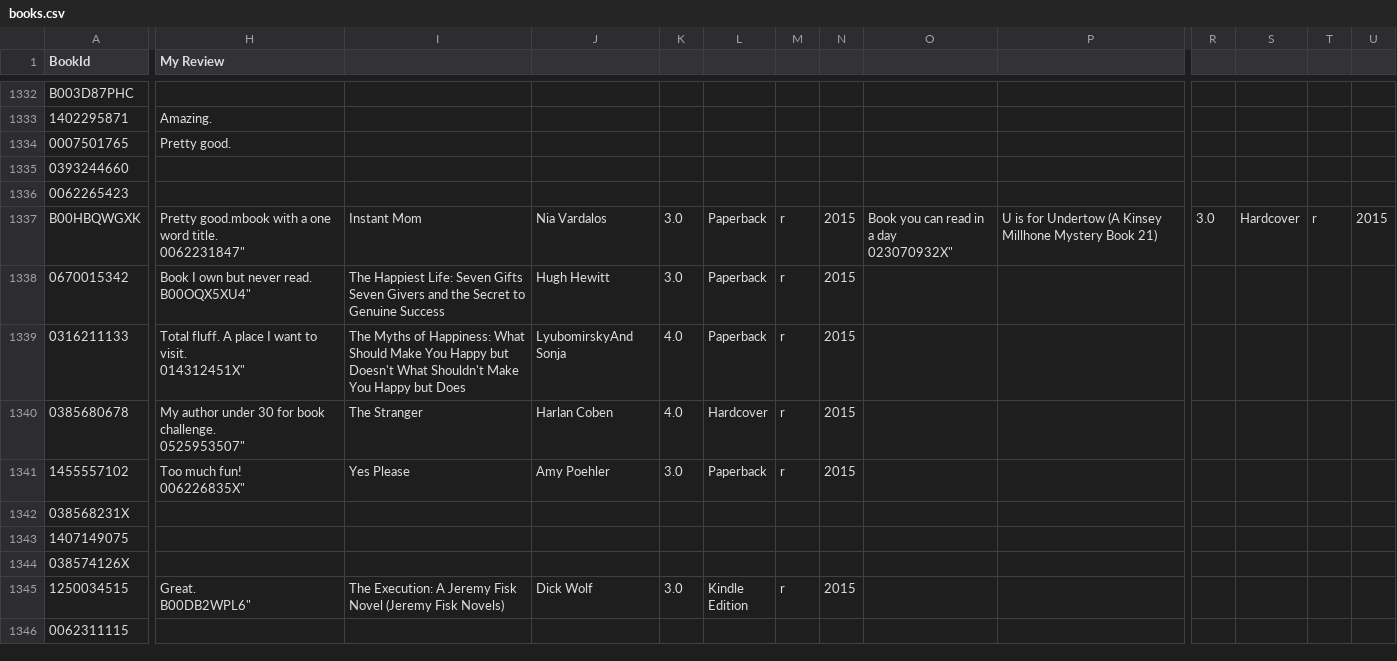
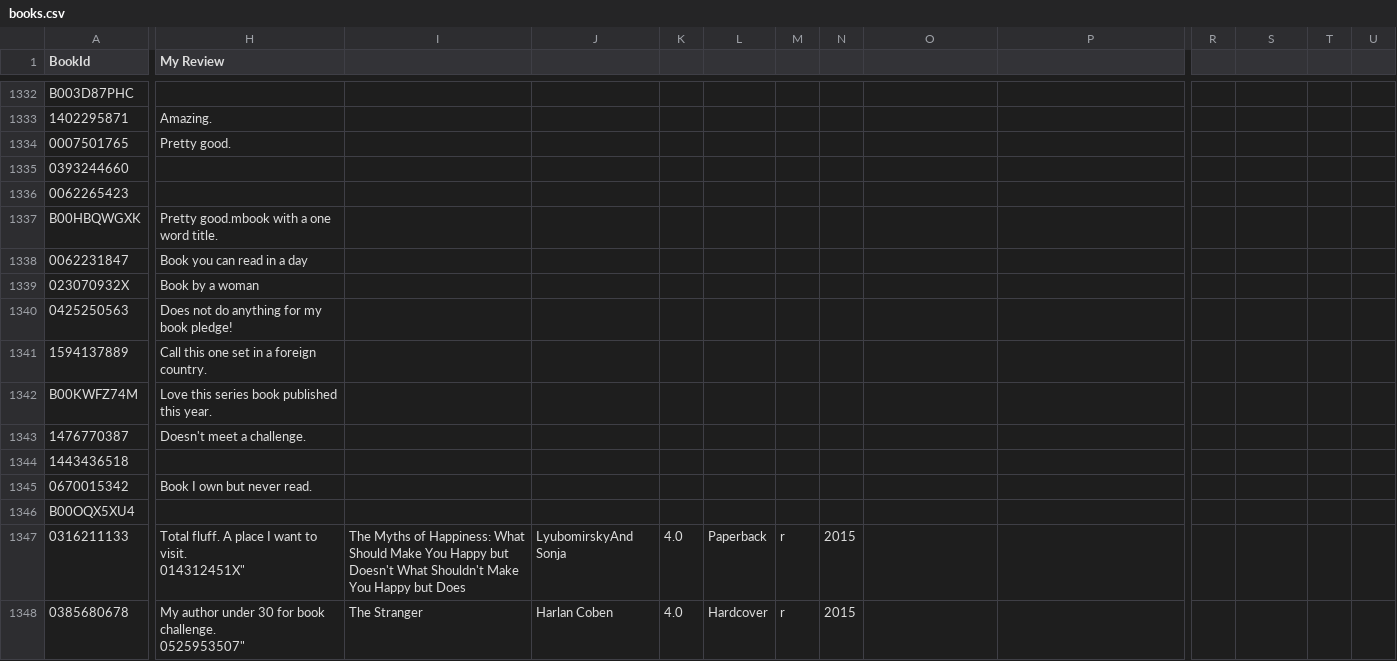
Before and after one commit to codetojoy/self, a CSV file: personal/books_sce/books.csv, drawn as a sheet; only a part is shown, gaps mark what is left out; the shorter side is filled out with more unchanged rows; addresses are those after the commit; rows hold the shown columns only; ↵ is a line break in a cell; the diff covers the shown part only; the diff names each change by its address in the sheet, - before the commit and + after, or states it on an @@ line.

Commit message:
incremental update Mon 23 May 2022 21:33:51 ADT

```diff
--- a/personal/books_sce/books.csv
+++ b/personal/books_sce/books.csv
-H1337 (My Review): …word title. ↵ 0062231847"
+H1337 (My Review): …word title.
-I1337: Instant Mom
+I1337: (empty)
-J1337: Nia Vardalos
+J1337: (empty)
-K1337: 3.0
+K1337: (empty)
-L1337: Paperback
+L1337: (empty)
-M1337: r
+M1337: (empty)
-N1337: 2015
+N1337: (empty)
-O1337: Book you can read in a day ↵ 023070932X"
+O1337: (empty)
-P1337: U is for Undertow (A Kinsey Millhone Mystery Book 21)
+P1337: (empty)
-R1337: 3.0
+R1337: (empty)
-S1337: Hardcover
+S1337: (empty)
-T1337: r
+T1337: (empty)
-U1337: 2015
+U1337: (empty)
+row 1338: 0062231847 | Book you can read in a day
+row 1339: 023070932X | Book by a woman
+row 1340: 0425250563 | Does not do anything for my book pledge!
+row 1341: 1594137889 | Call this one set in a foreign country.
+row 1342: B00KWFZ74M | Love this series book published this year.
+row 1343: 1476770387 | Doesn't meet a challenge.
+row 1344: 1443436518
-H1345 (My Review): Book I own but never read. ↵ B00OQX5XU4"
+H1345 (My Review): Book I own but never read.
-I1345: The Happiest Life: Seven Gifts Seven Givers and the Secret to Genuine Success
+I1345: (empty)
-J1345: Hugh Hewitt
+J1345: (empty)
-K1345: 3.0
+K1345: (empty)
-L1345: Paperback
+L1345: (empty)
-M1345: r
+M1345: (empty)
-N1345: 2015
+N1345: (empty)
+row 1346: B00OQX5XU4
```
Also changed, not shown: 35 edited cells elsewhere in this file.
